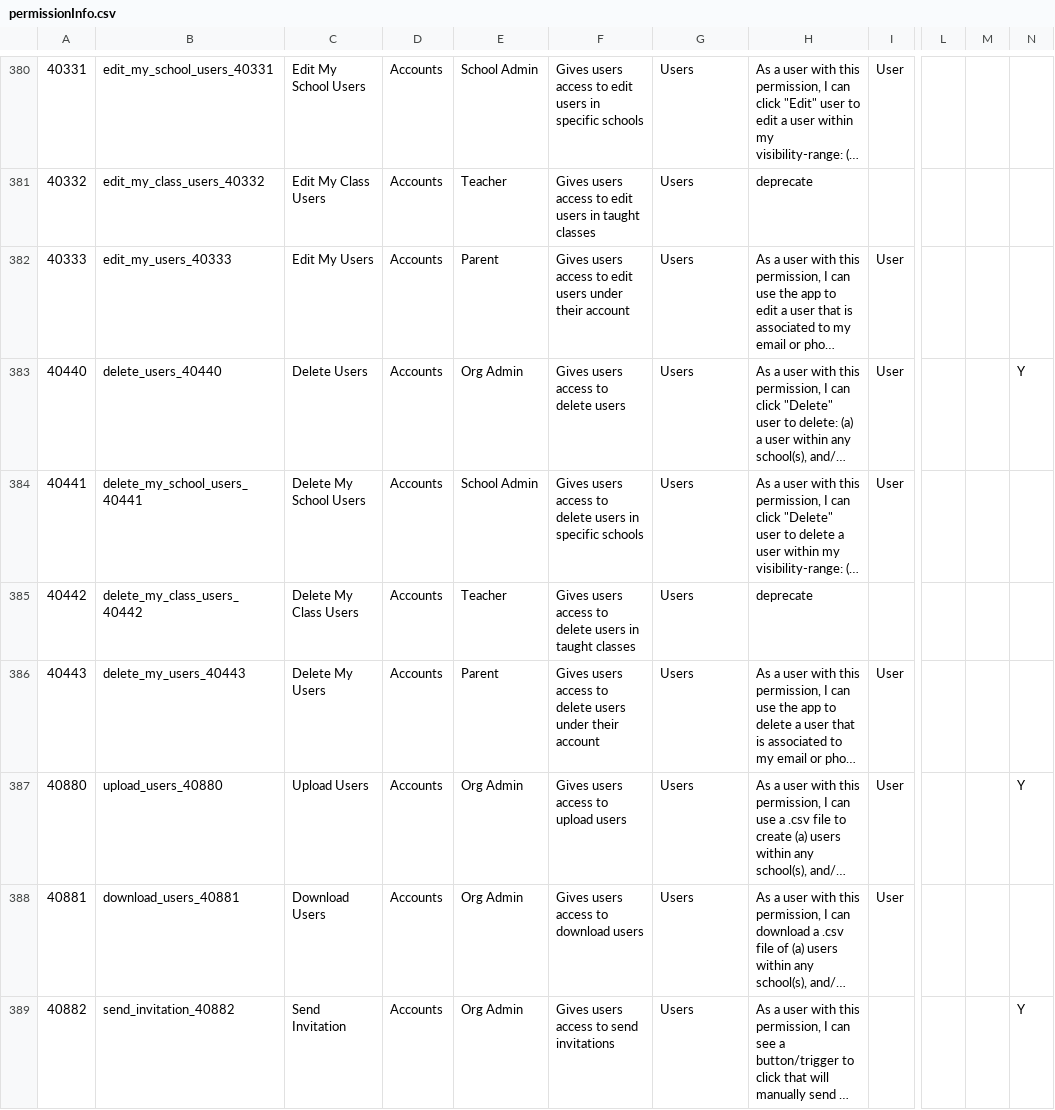
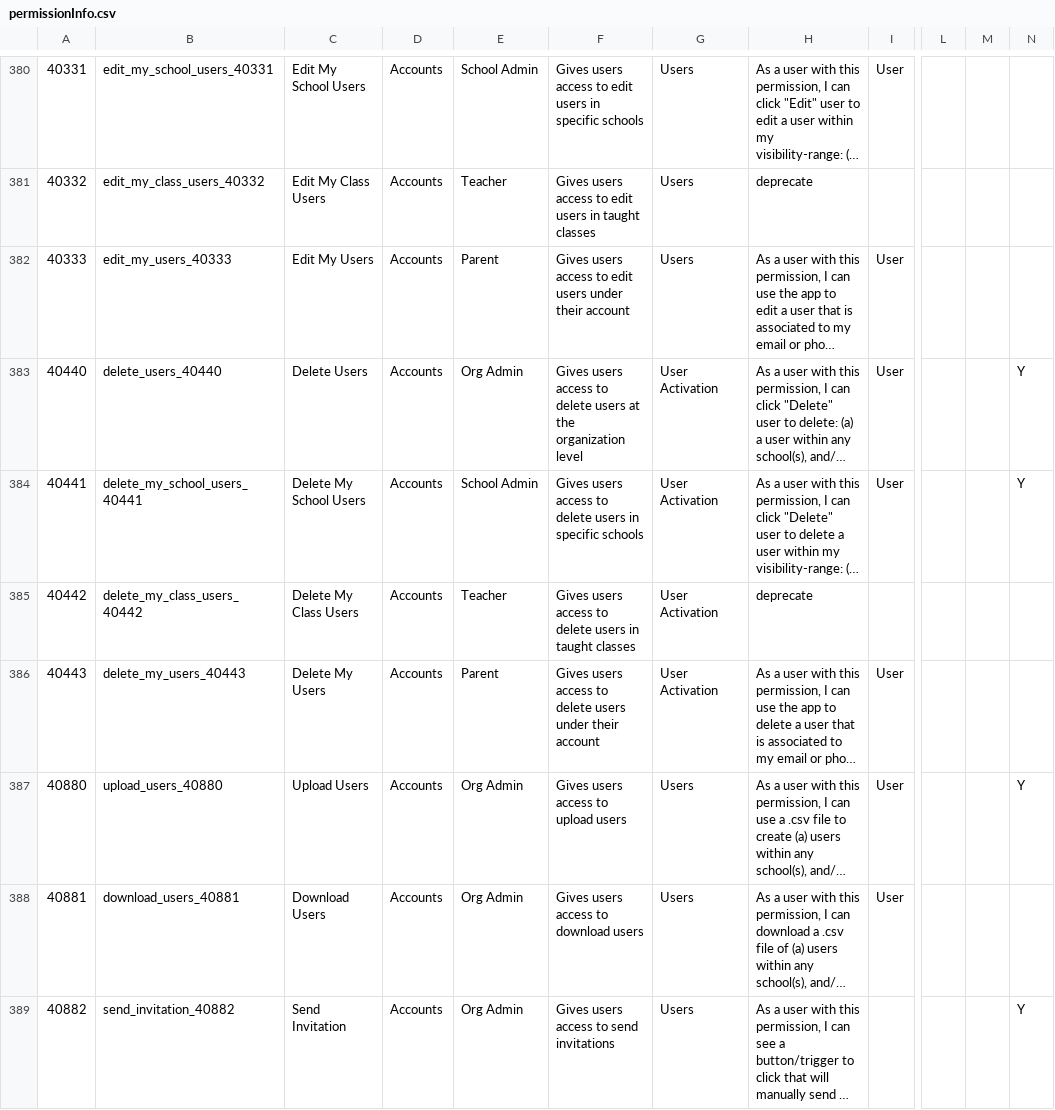
Before and after one commit to Klasmart-Engineering/user-service, a CSV file: src/permissions/permissionInfo.csv, drawn as a sheet; only a part is shown, gaps mark what is left out; long unchanged cells end in …; the diff covers the shown part only; the diff names each change by its address in the sheet, - before the commit and + after, or states it on an @@ line.

```diff
--- a/src/permissions/permissionInfo.csv
+++ b/src/permissions/permissionInfo.csv
-F383: …delete users
+F383: …delete users at the organization level
-G383:G386: Users
+G383:G386: User Activation
-N384: (empty)
+N384: Y
```
Also changed, not shown: 3 added rows and 4 edited cells elsewhere in this file, 5 other files.
